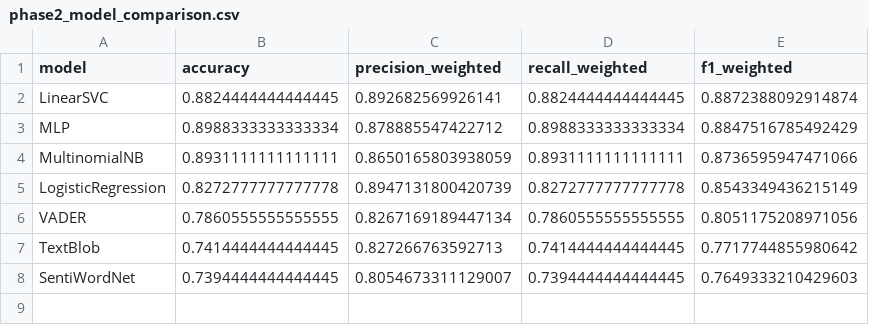
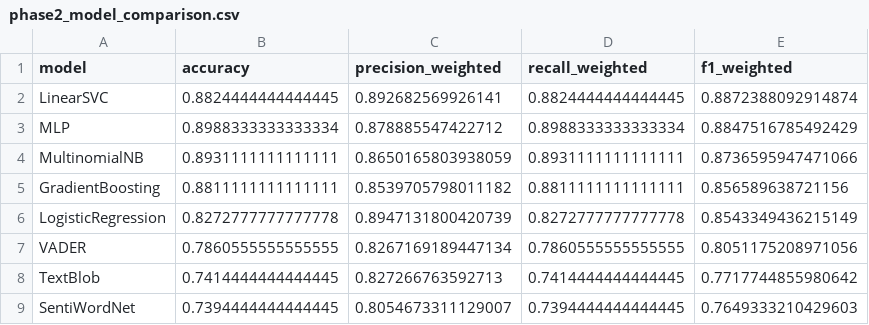
Before and after one commit to Hans-Randy/sentiment-analysis-amazon-appliance-reviews, a CSV file: outputs/tables/phase2_model_comparison.csv, drawn as a sheet.

```diff
--- a/outputs/tables/phase2_model_comparison.csv
+++ b/outputs/tables/phase2_model_comparison.csv
@@ -4,2 +4,3 @@ MLP,0.8988333333333334,0.878885547422712,0.8988333333333334,0.8847516785492429
 MultinomialNB,0.8931111111111111,0.8650165803938059,0.8931111111111111,0.8736595947471066
+GradientBoosting,0.8811111111111111,0.8539705798011182,0.8811111111111111,0.856589638721156
 LogisticRegression,0.8272777777777778,0.8947131800420739,0.8272777777777778,0.8543349436215149
```
Also changed, not shown: outputs/tables/phase2_gradientboosting_class_distribution.csv, outputs/tables/phase2_gradientboosting_error_analysis.csv, 11 other files.
